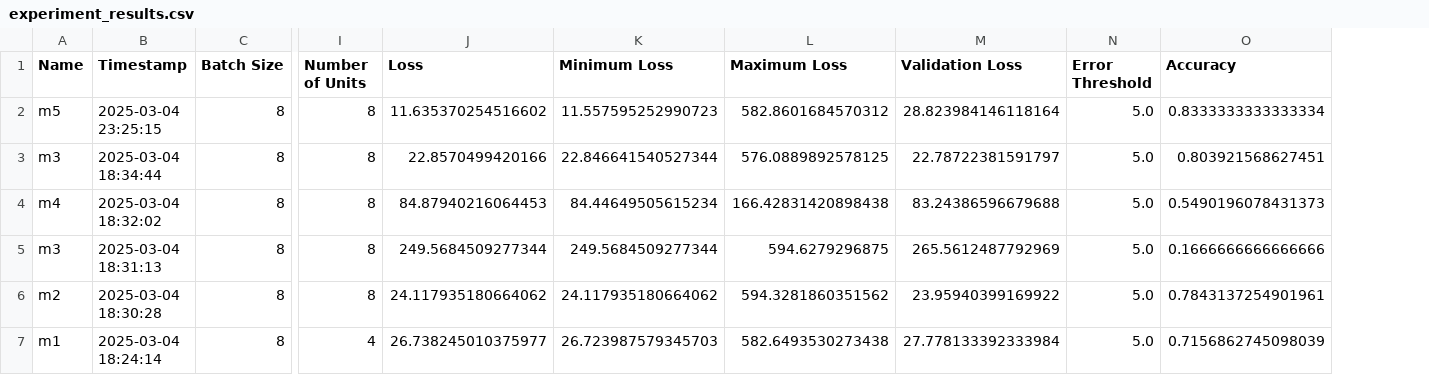
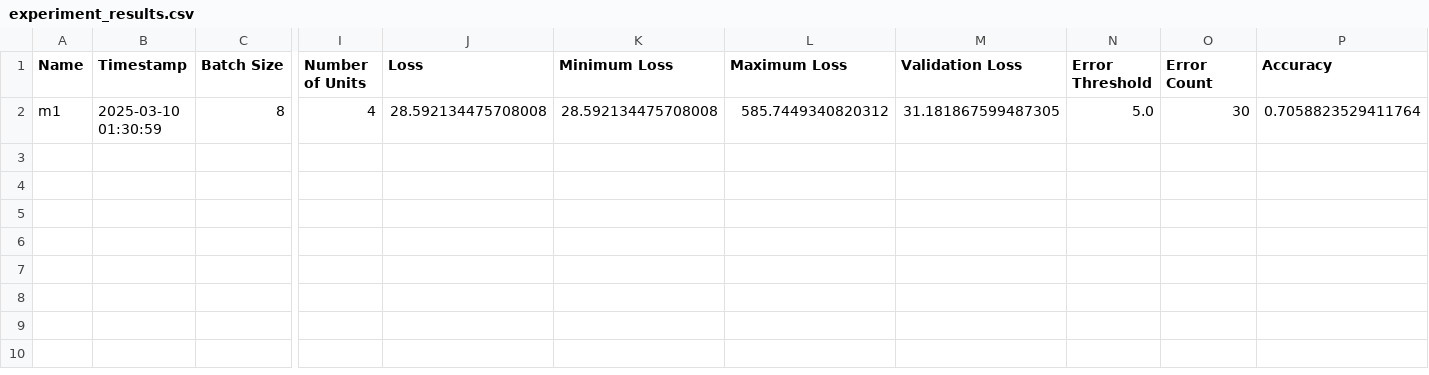
Before and after one commit to saeedkhademidoroh/ml-playverse, a CSV file: boston-housing/experiment_results.csv, drawn as a sheet; only a part is shown, gaps mark what is left out; removed rows and columns are numbered as before the commit, all else as after; rows hold the shown columns only; the diff names each change by its address in the sheet, - before the commit and + after, or states it on an @@ line.

Commit message:
Update boston-housing
1- Add a function to read config from file
2- Add error count to experiment result

```diff
--- a/boston-housing/experiment_results.csv
+++ b/boston-housing/experiment_results.csv
+column O (Error Count), row 2: 30
-row 2: m5 | 2025-03-04 23:25:15 | 8 | 8 | 11.635370254516602 | 11.557595252990723 | 582.8601684570312 | 28.823984146118164 | 5.0 | 0.8333333333333334
-row 3: m3 | 2025-03-04 18:34:44 | 8 | 8 | 22.8570499420166 | 22.846641540527344 | 576.0889892578125 | 22.78722381591797 | 5.0 | 0.803921568627451
-row 4: m4 | 2025-03-04 18:32:02 | 8 | 8 | 84.87940216064453 | 84.44649505615234 | 166.42831420898438 | 83.24386596679688 | 5.0 | 0.5490196078431373
-row 5: m3 | 2025-03-04 18:31:13 | 8 | 8 | 249.5684509277344 | 249.5684509277344 | 594.6279296875 | 265.5612487792969 | 5.0 | 0.1666666666666666
-row 6: m2 | 2025-03-04 18:30:28 | 8 | 8 | 24.117935180664062 | 24.117935180664062 | 594.3281860351562 | 23.95940399169922 | 5.0 | 0.7843137254901961
-B2 (Timestamp): 2025-03-04 18:24:14
+B2 (Timestamp): 2025-03-10 01:30:59
-J2 (Loss): 26.738245010375977
+J2 (Loss): 28.592134475708008
-K2 (Minimum Loss): 26.723987579345703
+K2 (Minimum Loss): 28.592134475708008
-L2 (Maximum Loss): 582.6493530273438
+L2 (Maximum Loss): 585.7449340820312
-M2 (Validation Loss): 27.778133392333984
+M2 (Validation Loss): 31.181867599487305
-P2 (Accuracy): 0.7156862745098039
+P2 (Accuracy): 0.7058823529411764
```
Also changed, not shown: 11 other files.
